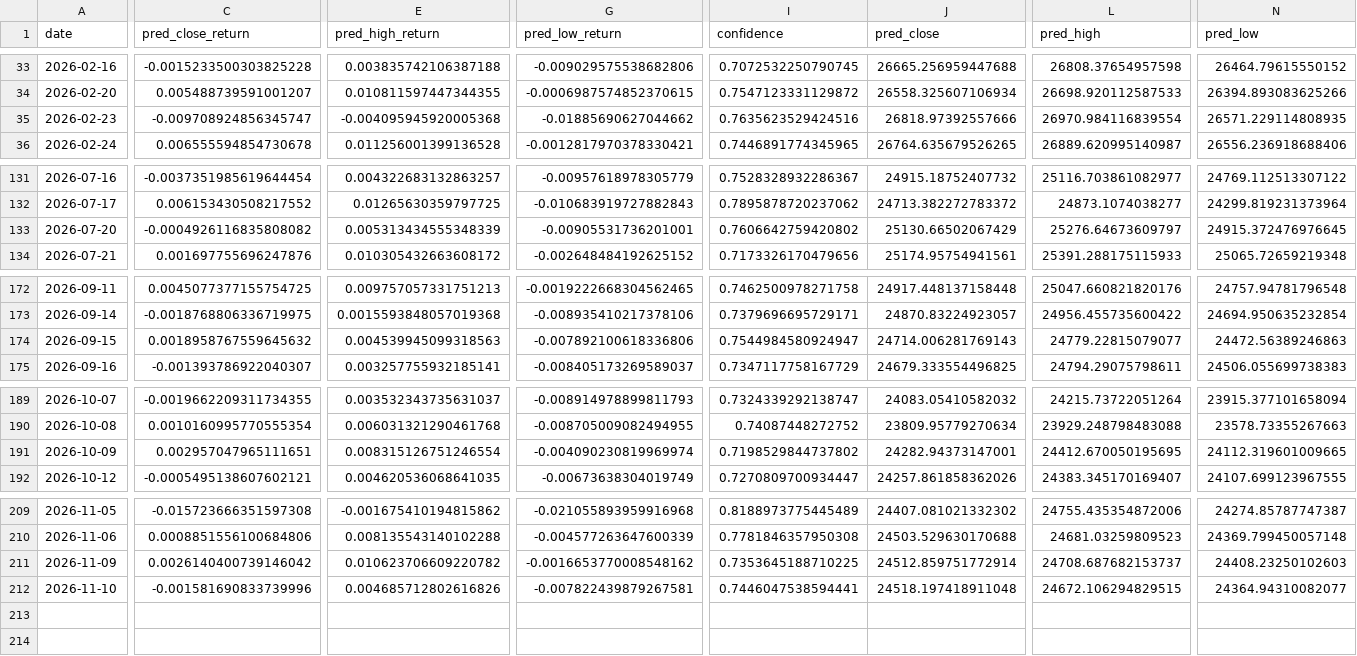
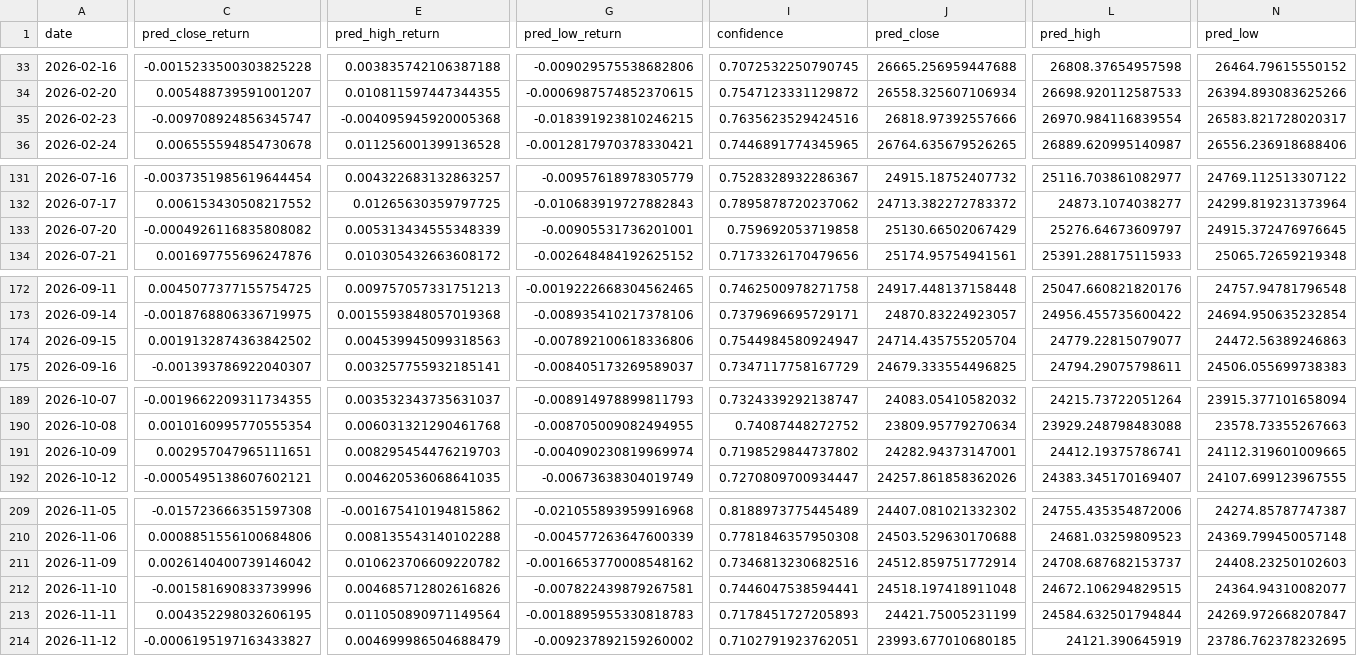
Before and after one commit to curvehen/H.S.I.P, a CSV file: predictions/backtest_hsi.csv, drawn as a sheet; only a part is shown, gaps mark what is left out; rows hold the shown columns only; the diff covers the shown part only; the diff names each change by its address in the sheet, - before the commit and + after, or states it on an @@ line.

```diff
--- a/predictions/backtest_hsi.csv
+++ b/predictions/backtest_hsi.csv
-G35 (pred_low_return): -0.01885690627044662
+G35 (pred_low_return): -0.018391923810246215
-N35 (pred_low): 26571.229114808935
+N35 (pred_low): 26583.821728020317
-I133 (confidence): 0.7606642759420802
+I133 (confidence): 0.759692053719858
-C174 (pred_close_return): 0.0018958767559645632
+C174 (pred_close_return): 0.0019132874363842502
-J174 (pred_close): 24714.006281769143
+J174 (pred_close): 24714.435755205704
-E191 (pred_high_return): 0.008315126751246554
+E191 (pred_high_return): 0.008295454476219703
-L191 (pred_high): 24412.670050195695
+L191 (pred_high): 24412.19375786741
-I211 (confidence): 0.7353645188710225
+I211 (confidence): 0.7346813230682516
+row 213: 2026-11-11 | 0.004352298032606195 | 0.011050890971149564 | -0.0018895955330818783 | 0.7178451727205893 | 24421.75005231199 | 24584.632501794844 | 24269.972668207847
+row 214: 2026-11-12 | -0.0006195197163433827 | 0.004699986504688479 | -0.009237892159260002 | 0.7102791923762051 | 23993.677010680185 | 24121.390645919 | 23786.762378232695
```
Also changed, not shown: 8 edited cells elsewhere in this file, data/0941_HK_last_good.csv, logs/predictions_log.csv, 30 other files.
